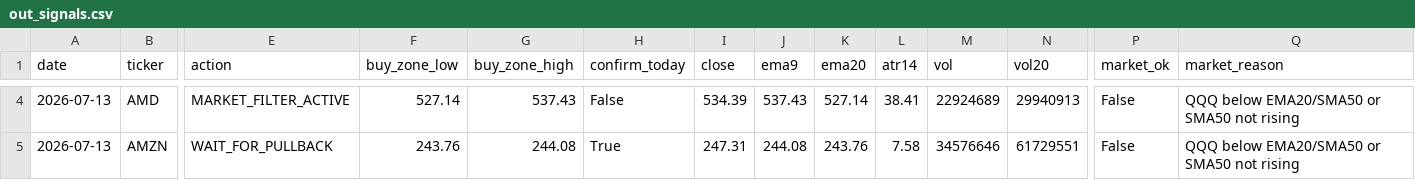
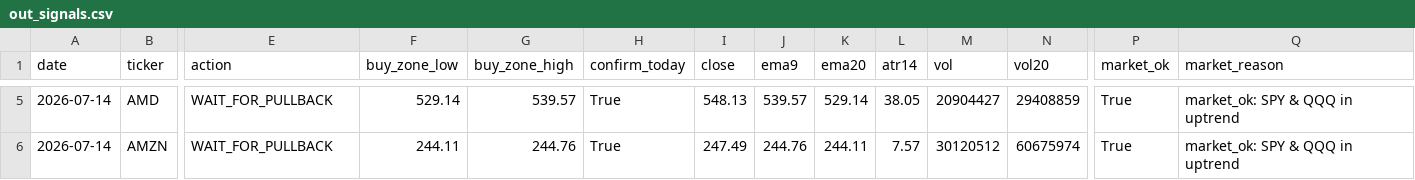
Before and after one commit to Ayodukale/S_B, a CSV file: data/out_signals.csv, drawn as a sheet; only a part is shown, gaps mark what is left out; addresses are those after the commit; the diff covers the shown part only; the diff names each change by its address in the sheet, - before the commit and + after, or states it on an @@ line.

```diff
--- a/data/out_signals.csv
+++ b/data/out_signals.csv
-A5:A6 (date): 2026-07-13
+A5:A6 (date): 2026-07-14
-E5 (action): MARKET_FILTER_ACTIVE
+E5 (action): WAIT_FOR_PULLBACK
-F5 (buy_zone_low): 527.14
+F5 (buy_zone_low): 529.14
-G5 (buy_zone_high): 537.43
+G5 (buy_zone_high): 539.57
-H5 (confirm_today): False
+H5 (confirm_today): True
-I5 (close): 534.39
+I5 (close): 548.13
-J5 (ema9): 537.43
+J5 (ema9): 539.57
-K5 (ema20): 527.14
+K5 (ema20): 529.14
-L5 (atr14): 38.41
+L5 (atr14): 38.05
-M5 (vol): 22924689
+M5 (vol): 20904427
-N5 (vol20): 29940913
+N5 (vol20): 29408859
-P5:P6 (market_ok): False
+P5:P6 (market_ok): True
-Q5:Q6 (market_reason): QQQ below EMA20/SMA50 or SMA50 not rising
+Q5:Q6 (market_reason): market_ok: SPY & QQQ in uptrend
-F6 (buy_zone_low): 243.76
+F6 (buy_zone_low): 244.11
-G6 (buy_zone_high): 244.08
+G6 (buy_zone_high): 244.76
-I6 (close): 247.31
+I6 (close): 247.49
-J6 (ema9): 244.08
+J6 (ema9): 244.76
-K6 (ema20): 243.76
+K6 (ema20): 244.11
-L6 (atr14): 7.58
+L6 (atr14): 7.57
-M6 (vol): 34576646
+M6 (vol): 30120512
-N6 (vol20): 61729551
+N6 (vol20): 60675974
```
Also changed, not shown: 1 added row and 25 edited cells elsewhere in this file, 4 other files.
